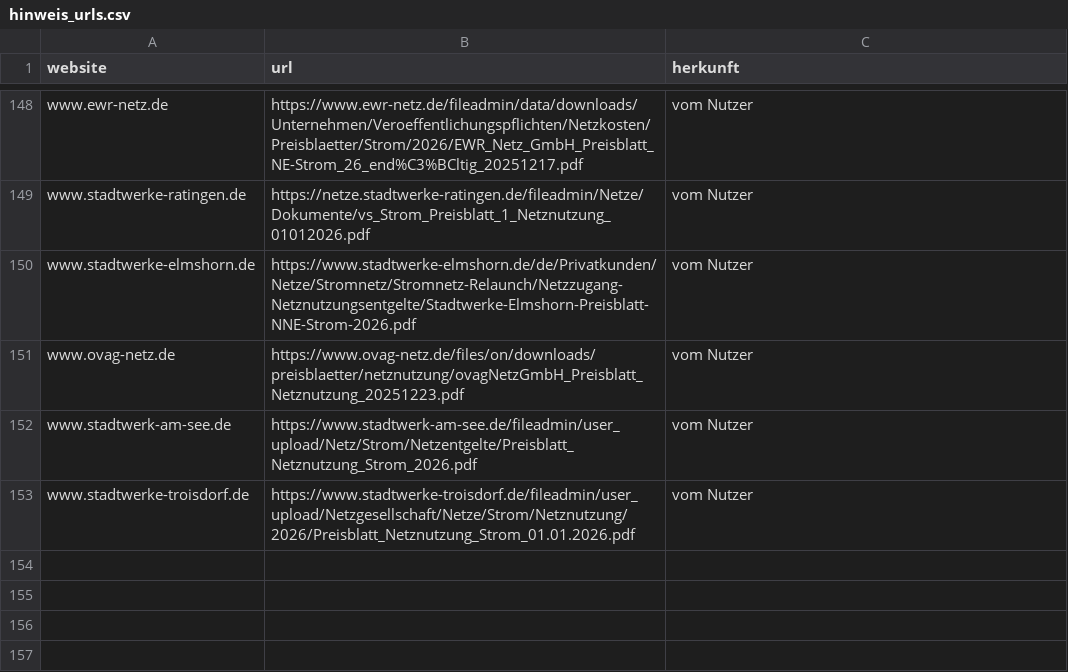
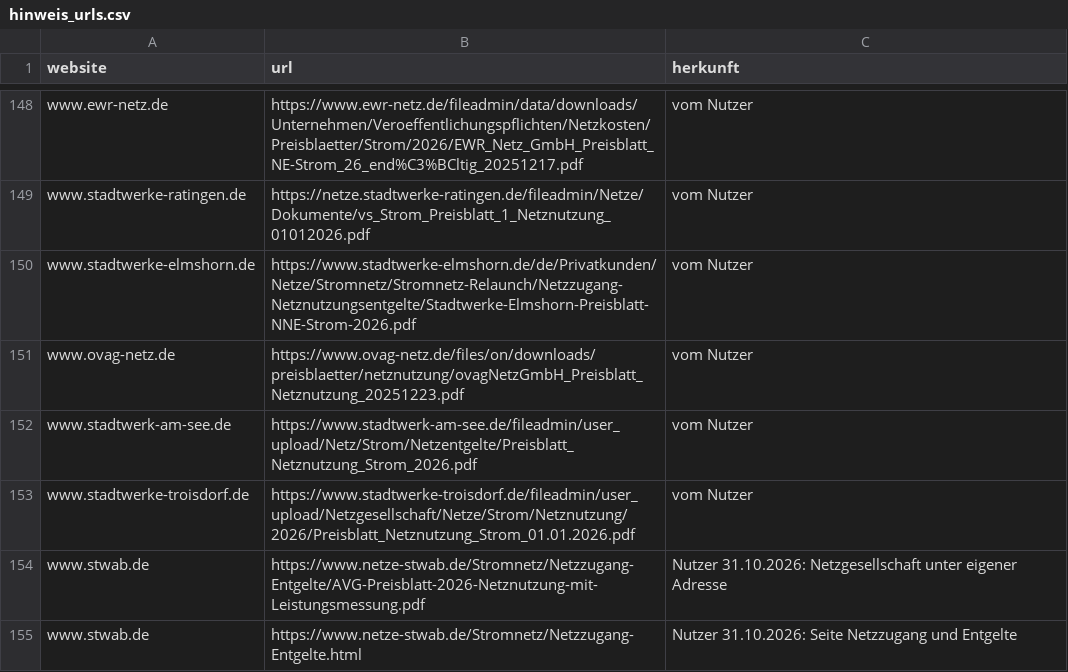
Before and after one commit to buelentd/netzentgelte-strom, a CSV file: lauf/hinweis_urls.csv, drawn as a sheet; only a part is shown, gaps mark what is left out; the diff names each change by its address in the sheet, - before the commit and + after, or states it on an @@ line.

```diff
--- a/lauf/hinweis_urls.csv
+++ b/lauf/hinweis_urls.csv
+row 154: www.stwab.de | https://www.netze-stwab.de/Stromnetz/Netzzugang-Entgelte/AVG-Preisblatt-2026-Netznutzung-mit-Leistungsmessung.pdf | Nutzer 31.10.2026: Netzgesellschaft unter eigener Adresse
+row 155: www.stwab.de | https://www.netze-stwab.de/Stromnetz/Netzzugang-Entgelte.html | Nutzer 31.10.2026: Seite Netzzugang und Entgelte
```
Also changed, not shown: 3 other files.
